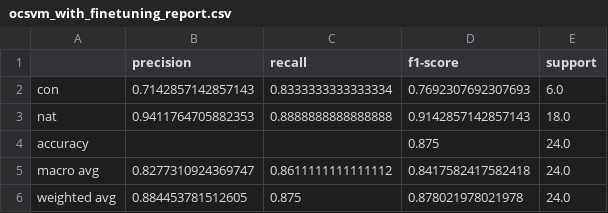
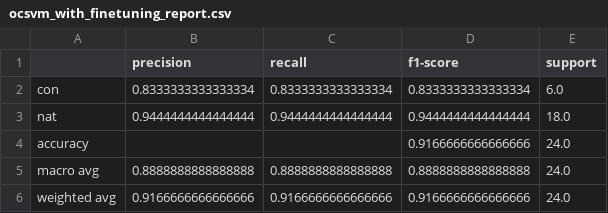
Before and after one commit to kirbergerconnor/iscl-thesis, a CSV file: results/ocsvm_with_finetuning_report.csv, drawn as a sheet.

```diff
--- a/results/ocsvm_with_finetuning_report.csv
+++ b/results/ocsvm_with_finetuning_report.csv
@@ -1,6 +1,6 @@
 ,precision,recall,f1-score,support
-con,0.7142857142857143,0.8333333333333334,0.7692307692307693,6.0
-nat,0.9411764705882353,0.8888888888888888,0.9142857142857143,18.0
-accuracy,,,0.875,24.0
-macro avg,0.8277310924369747,0.8611111111111112,0.8417582417582418,24.0
-weighted avg,0.884453781512605,0.875,0.878021978021978,24.0
+con,0.8333333333333334,0.8333333333333334,0.8333333333333334,6.0
+nat,0.9444444444444444,0.9444444444444444,0.9444444444444444,18.0
+accuracy,,,0.9166666666666666,24.0
+macro avg,0.8888888888888888,0.8888888888888888,0.8888888888888888,24.0
+weighted avg,0.9166666666666666,0.9166666666666666,0.9166666666666666,24.0
```
Also changed, not shown: results/features_df.csv, results/ocsvm_parameter_search_results_df.csv, 23 other files.
